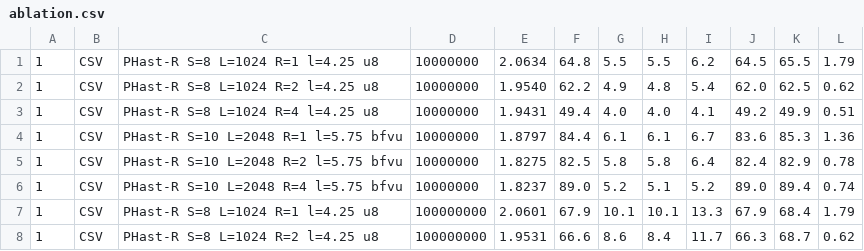
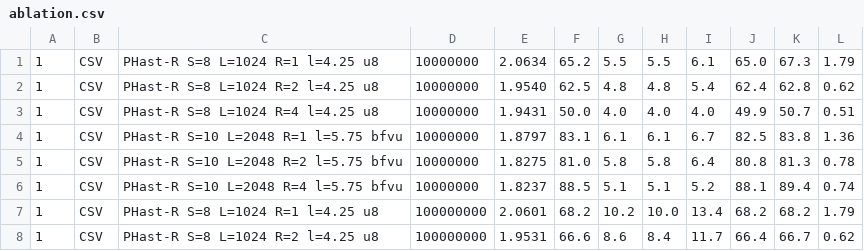
Before and after one commit to vigna/phastr-bench, a CSV file: results/c7i/ablation.csv, drawn as a sheet; only a part is shown; the diff covers the shown part only.

```diff
--- a/results/c7i/ablation.csv
+++ b/results/c7i/ablation.csv
@@ -1,8 +1,8 @@
-1,CSV,PHast-R S=8 L=1024 R=1 l=4.25 u8,10000000,2.0634,64.8,5.5,5.5,6.2,64.5,65.5,1.79
-1,CSV,PHast-R S=8 L=1024 R=2 l=4.25 u8,10000000,1.9540,62.2,4.9,4.8,5.4,62.0,62.5,0.62
-1,CSV,PHast-R S=8 L=1024 R=4 l=4.25 u8,10000000,1.9431,49.4,4.0,4.0,4.1,49.2,49.9,0.51
-1,CSV,PHast-R S=10 L=2048 R=1 l=5.75 bfvu,10000000,1.8797,84.4,6.1,6.1,6.7,83.6,85.3,1.36
-1,CSV,PHast-R S=10 L=2048 R=2 l=5.75 bfvu,10000000,1.8275,82.5,5.8,5.8,6.4,82.4,82.9,0.78
-1,CSV,PHast-R S=10 L=2048 R=4 l=5.75 bfvu,10000000,1.8237,89.0,5.2,5.1,5.2,89.0,89.4,0.74
-1,CSV,PHast-R S=8 L=1024 R=1 l=4.25 u8,100000000,2.0601,67.9,10.1,10.1,13.3,67.9,68.4,1.79
-1,CSV,PHast-R S=8 L=1024 R=2 l=4.25 u8,100000000,1.9531,66.6,8.6,8.4,11.7,66.3,68.7,0.62
+1,CSV,PHast-R S=8 L=1024 R=1 l=4.25 u8,10000000,2.0634,65.2,5.5,5.5,6.1,65.0,67.3,1.79
+1,CSV,PHast-R S=8 L=1024 R=2 l=4.25 u8,10000000,1.9540,62.5,4.8,4.8,5.4,62.4,62.8,0.62
+1,CSV,PHast-R S=8 L=1024 R=4 l=4.25 u8,10000000,1.9431,50.0,4.0,4.0,4.0,49.9,50.7,0.51
+1,CSV,PHast-R S=10 L=2048 R=1 l=5.75 bfvu,10000000,1.8797,83.1,6.1,6.1,6.7,82.5,83.8,1.36
+1,CSV,PHast-R S=10 L=2048 R=2 l=5.75 bfvu,10000000,1.8275,81.0,5.8,5.8,6.4,80.8,81.3,0.78
+1,CSV,PHast-R S=10 L=2048 R=4 l=5.75 bfvu,10000000,1.8237,88.5,5.1,5.1,5.2,88.1,89.4,0.74
+1,CSV,PHast-R S=8 L=1024 R=1 l=4.25 u8,100000000,2.0601,68.2,10.2,10.0,13.4,68.2,68.2,1.79
+1,CSV,PHast-R S=8 L=1024 R=2 l=4.25 u8,100000000,1.9531,66.6,8.6,8.4,11.7,66.4,66.7,0.62
```
Also changed, not shown: 53 edited cells elsewhere in this file, results/c7i/ablation-generic.csv, results/c7i/run.csv, 15 other files.
